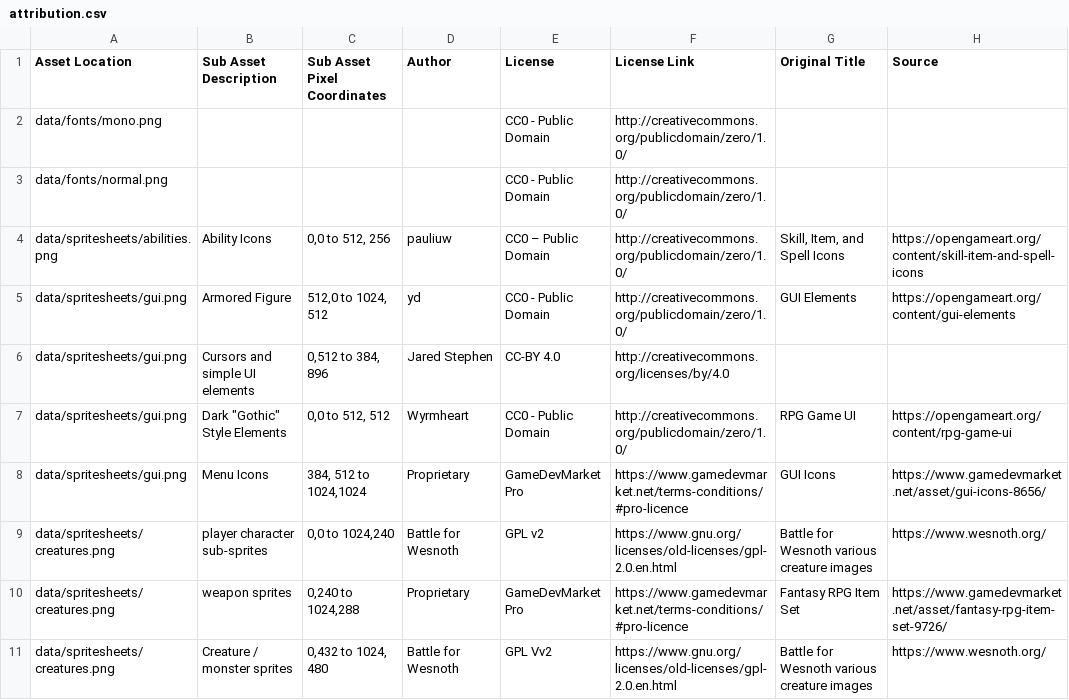
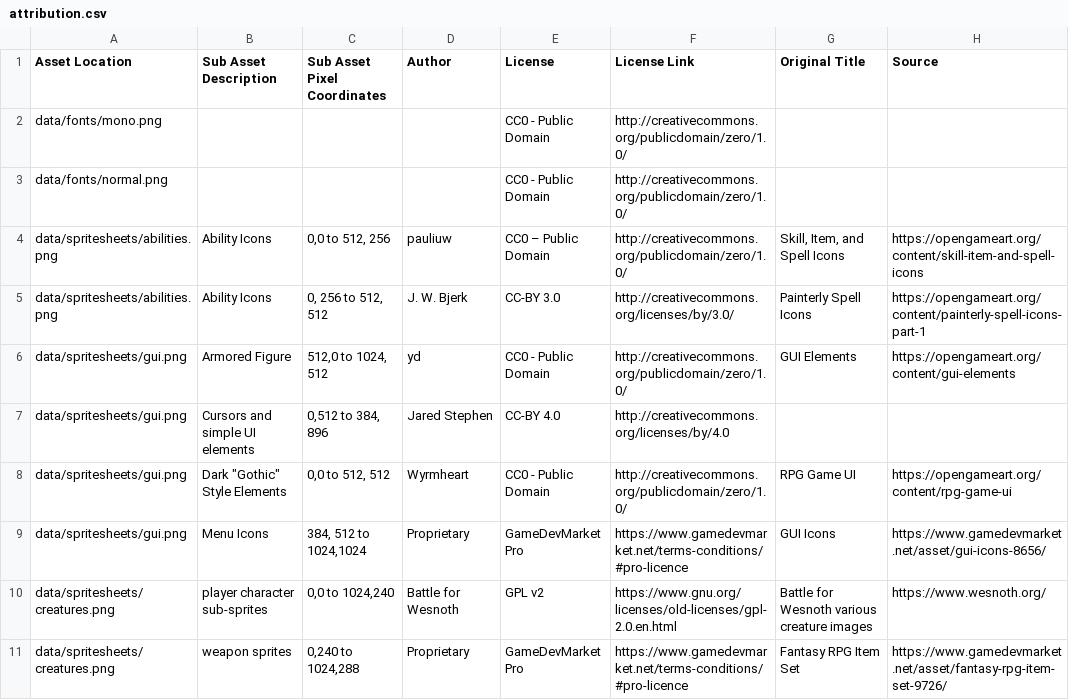
Before and after one commit to Grokmoo/sulis, a CSV file: docs/attribution.csv, drawn as a sheet; only a part is shown; the shorter side is filled out with more unchanged rows; the diff names each change by its address in the sheet, - before the commit and + after, or states it on an @@ line.

Commit message:
added a few abilities

```diff
--- a/docs/attribution.csv
+++ b/docs/attribution.csv
+row 5: data/spritesheets/abilities.png | Ability Icons | 0, 256 to 512, 512 | J. W. Bjerk | CC-BY 3.0 | http://creativecommons.org/licenses/by/3.0/ | Painterly Spell Icons | https://opengameart.org/content/painterly-spell-icons-part-1
```
Also changed, not shown: 8 other files.
